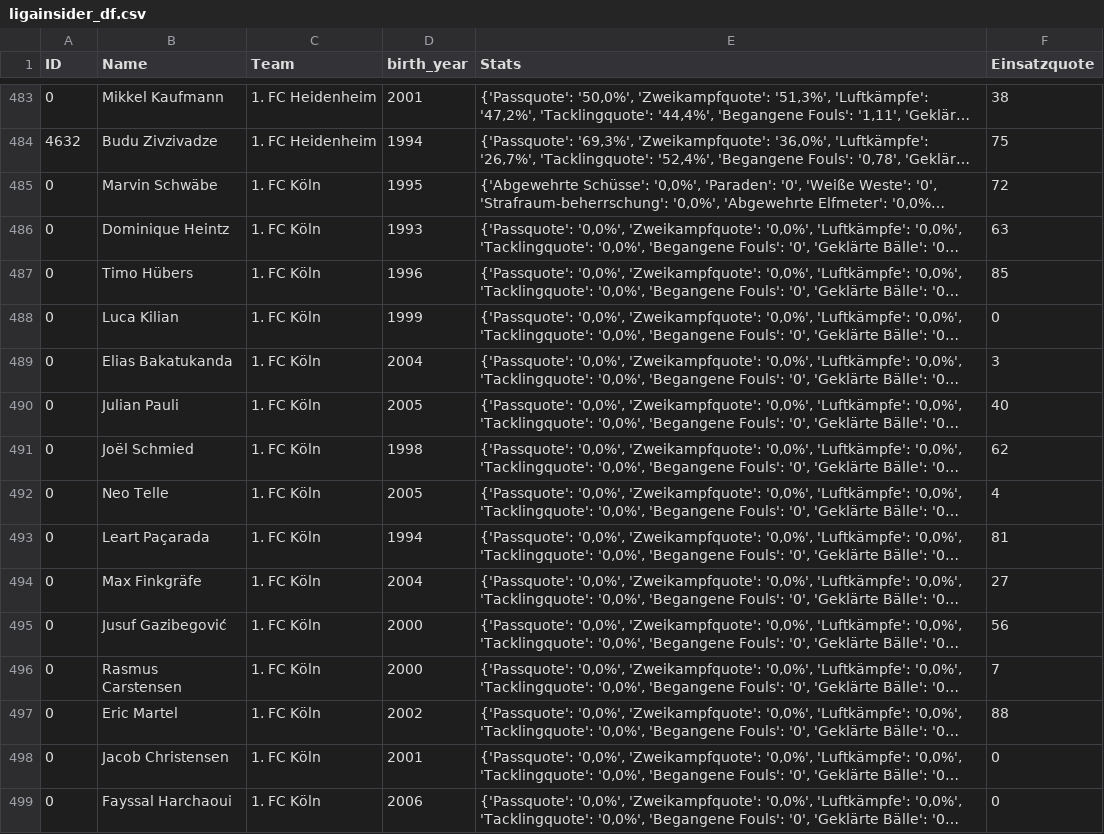
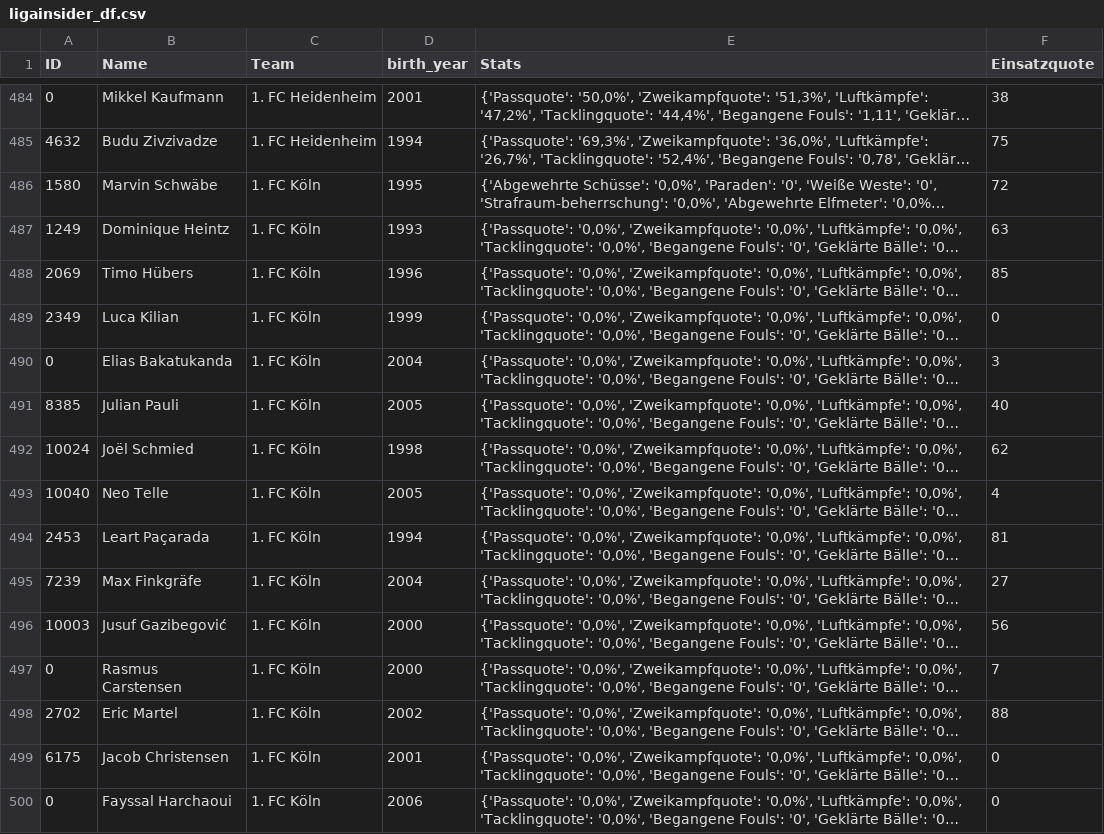
Before and after one commit to buenavista62/kickbased, a CSV file: data/ligainsider_df.csv, drawn as a sheet; only a part is shown, gaps mark what is left out; long unchanged cells end in …; addresses are those after the commit; the diff covers the shown part only; the diff names each change by its address in the sheet, - before the commit and + after, or states it on an @@ line.

Commit message:
Automated data update

```diff
--- a/data/ligainsider_df.csv
+++ b/data/ligainsider_df.csv
-A486 (ID): 0
+A486 (ID): 1580
-A487 (ID): 0
+A487 (ID): 1249
-A488 (ID): 0
+A488 (ID): 2069
-A489 (ID): 0
+A489 (ID): 2349
-A491 (ID): 0
+A491 (ID): 8385
-A492 (ID): 0
+A492 (ID): 10024
-A493 (ID): 0
+A493 (ID): 10040
-A494 (ID): 0
+A494 (ID): 2453
-A495 (ID): 0
+A495 (ID): 7239
-A496 (ID): 0
+A496 (ID): 10003
-A498 (ID): 0
+A498 (ID): 2702
-A499 (ID): 0
+A499 (ID): 6175
```
Also changed, not shown: 1 added row and 43 edited cells elsewhere in this file, 1 other file.
